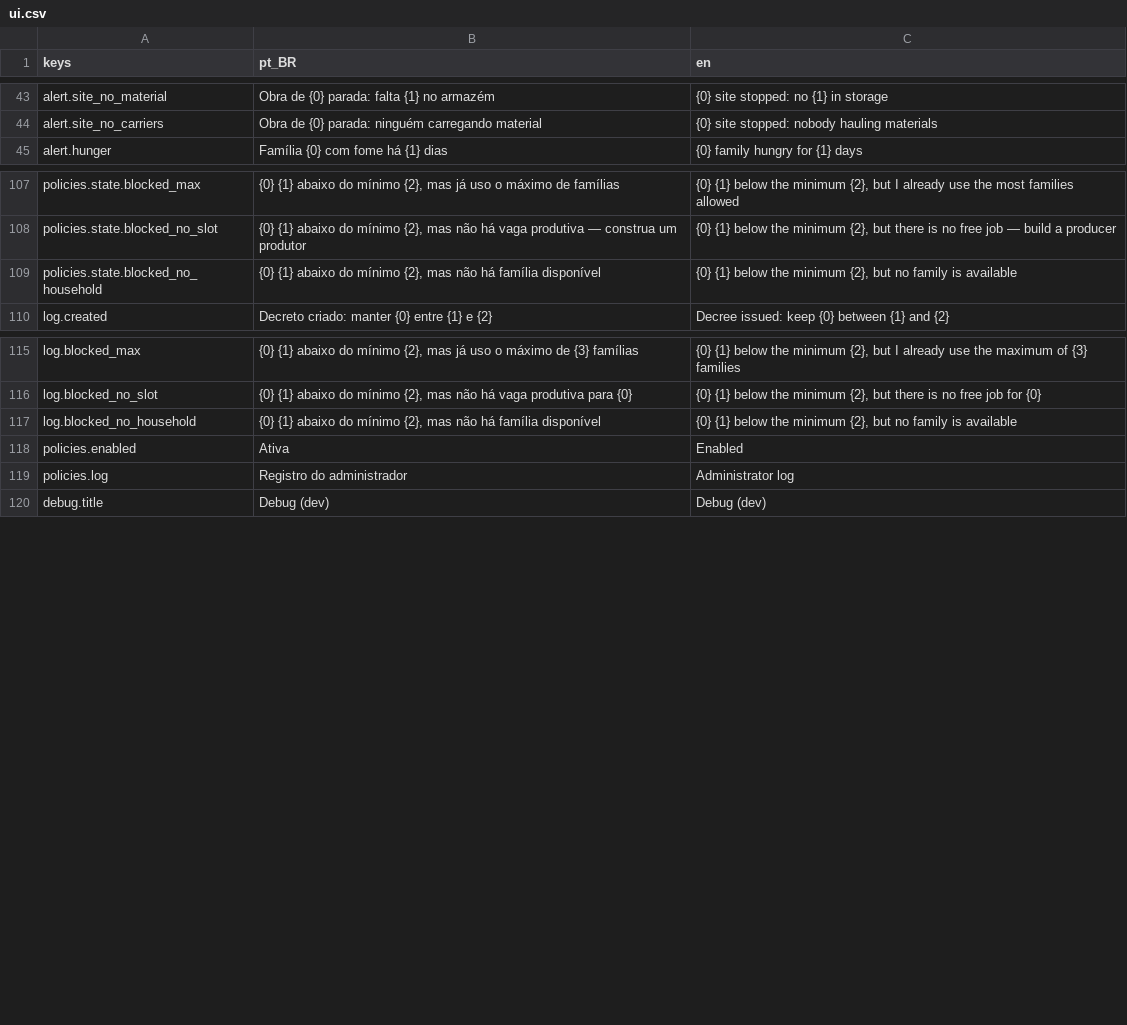
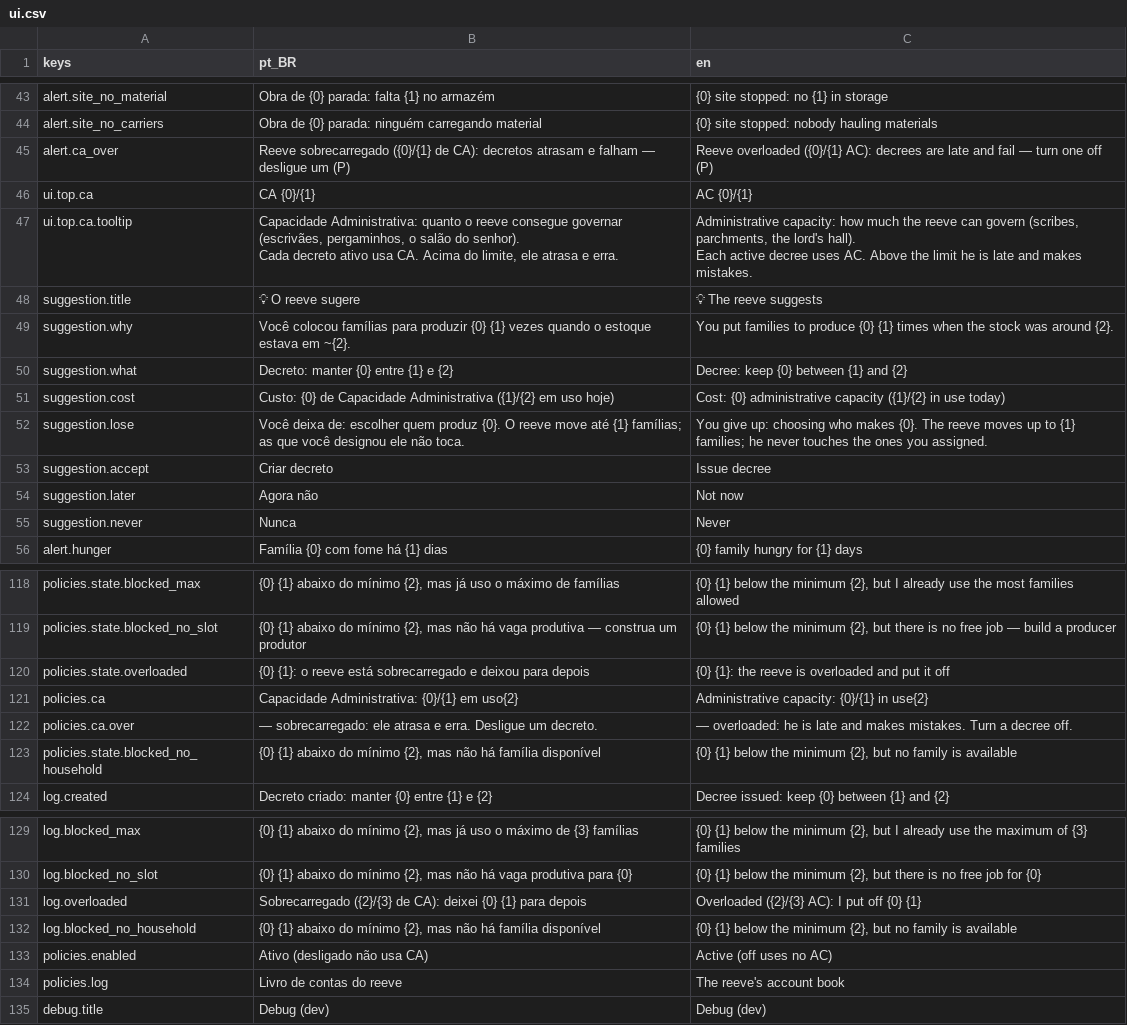
Before and after one commit to joaoviitorsx/rts, a CSV file: godot/ui/localization/ui.csv, drawn as a sheet; only a part is shown, gaps mark what is left out; the diff covers the shown part only.

```diff
--- a/godot/ui/localization/ui.csv
+++ b/godot/ui/localization/ui.csv
@@ -58,2 +58,15 @@ alert.site_no_material,Obra de {0} parada: falta {1} no armazém,{0} site stoppe
 alert.site_no_carriers,Obra de {0} parada: ninguém carregando material,{0} site stopped: nobody hauling materials
+alert.ca_over,"Reeve sobrecarregado ({0}/{1} de CA): decretos atrasam e falham — desligue um (P)","Reeve overloaded ({0}/{1} AC): decrees are late and fail — turn one off (P)"
+ui.top.ca,CA {0}/{1},AC {0}/{1}
+ui.top.ca.tooltip,"Capacidade Administrativa: quanto o reeve consegue governar (escrivães, pergaminhos, o salão do senhor).
+Cada decreto ativo usa CA. Acima do limite, ele atrasa e erra.","Administrative capacity: how much the reeve can govern (scribes, parchments, the lord's hall).
+Each active decree uses AC. Above the limit he is late and makes mistakes."
+suggestion.title,💡 O reeve sugere,💡 The reeve suggests
+suggestion.why,"Você colocou famílias para produzir {0} {1} vezes quando o estoque estava em ~{2}.","You put families to produce {0} {1} times when the stock was around {2}."
+suggestion.what,"Decreto: manter {0} entre {1} e {2}","Decree: keep {0} between {1} and {2}"
+suggestion.cost,"Custo: {0} de Capacidade Administrativa ({1}/{2} em uso hoje)","Cost: {0} administrative capacity ({1}/{2} in use today)"
+suggestion.lose,"Você deixa de: escolher quem produz {0}. O reeve move até {1} famílias; as que você designou ele não toca.","You give up: choosing who makes {0}. The reeve moves up to {1} families; he never touches the ones you assigned."
+suggestion.accept,Criar decreto,Issue decree
+suggestion.later,Agora não,Not now
+suggestion.never,Nunca,Never
 alert.hunger,Família {0} com fome há {1} dias,{0} family hungry for {1} days
@@ -124,2 +137,5 @@ policies.state.blocked_max,"{0} {1} abaixo do mínimo {2}, mas já uso o máximo
 policies.state.blocked_no_slot,"{0} {1} abaixo do mínimo {2}, mas não há vaga produtiva — construa um produtor","{0} {1} below the minimum {2}, but there is no free job — build a producer"
+policies.state.overloaded,"{0} {1}: o reeve está sobrecarregado e deixou para depois","{0} {1}: the reeve is overloaded and put it off"
+policies.ca,"Capacidade Administrativa: {0}/{1} em uso{2}","Administrative capacity: {0}/{1} in use{2}"
+policies.ca.over," — sobrecarregado: ele atrasa e erra. Desligue um decreto."," — overloaded: he is late and makes mistakes. Turn a decree off."
 policies.state.blocked_no_household,"{0} {1} abaixo do mínimo {2}, mas não há família disponível","{0} {1} below the minimum {2}, but no family is available"
@@ -132,5 +148,6 @@ log.blocked_max,"{0} {1} abaixo do mínimo {2}, mas já uso o máximo de {3} fam
 log.blocked_no_slot,"{0} {1} abaixo do mínimo {2}, mas não há vaga produtiva para {0}","{0} {1} below the minimum {2}, but there is no free job for {0}"
+log.overloaded,"Sobrecarregado ({2}/{3} de CA): deixei {0} {1} para depois","Overloaded ({2}/{3} AC): I put off {0} {1}"
 log.blocked_no_household,"{0} {1} abaixo do mínimo {2}, mas não há família disponível","{0} {1} below the minimum {2}, but no family is available"
-policies.enabled,Ativa,Enabled
-policies.log,Registro do administrador,Administrator log
+policies.enabled,Ativo (desligado não usa CA),Active (off uses no AC)
+policies.log,Livro de contas do reeve,The reeve's account book
 debug.title,Debug (dev),Debug (dev)
```
Also changed, not shown: 8 edited cells elsewhere in this file, 15 other files.
